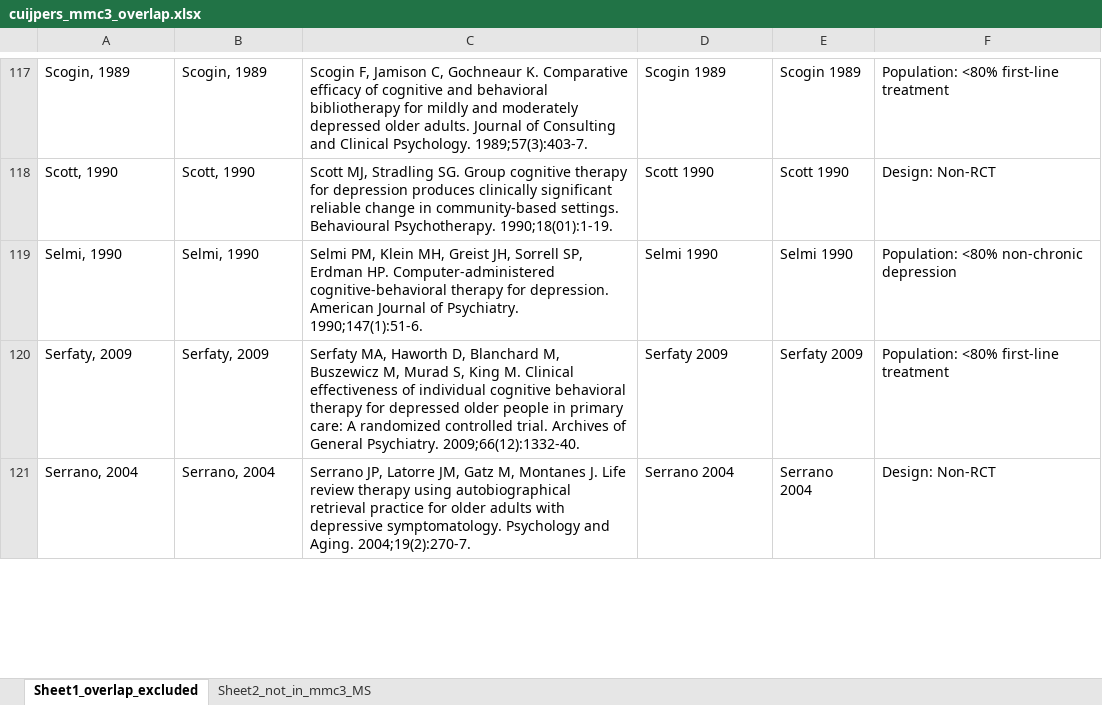
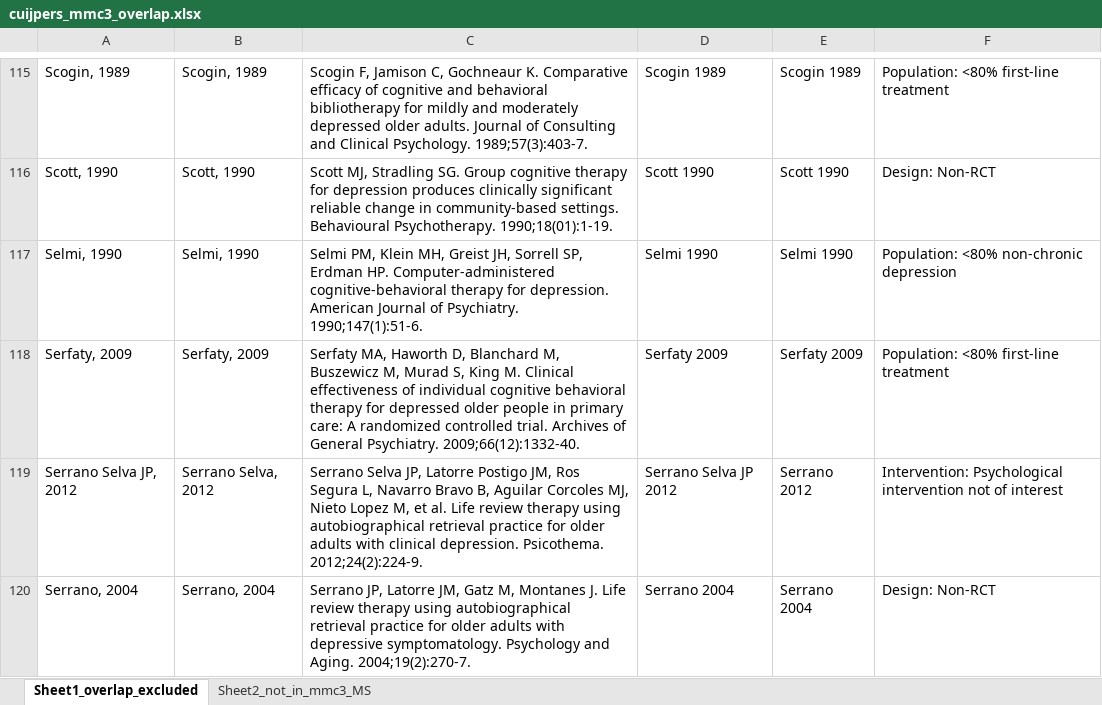
Before and after one commit to fredrikanesten-arch/network_meta_regression, an Excel workbook: cuijpers_mmc3_overlap.xlsx, sheet Sheet1_overlap_excluded, drawn as a sheet; only a part is shown, gaps mark what is left out; values as stored, in another font and other column widths than the file's, no borders; the diff covers the shown part only; the diff names each change by its address in the sheet, - before the commit and + after, or states it on an @@ line.

```diff
--- a/cuijpers_mmc3_overlap.xlsx (sheet Sheet1_overlap_excluded)
+++ b/cuijpers_mmc3_overlap.xlsx (sheet Sheet1_overlap_excluded)
+row 119: Serrano Selva JP, 2012 | Serrano Selva, 2012 | Serrano Selva JP, Latorre Postigo JM, Ros Segura L, Navarro Bravo B, Aguilar Corcoles MJ, Nieto Lopez M, et al. Life review therapy using autobiographical retrieval practice for older adults with clinical depression. Psicothema. 2012;24(2):224-9. | Serrano Selva JP 2012 | Serrano 2012 | Intervention: Psychological intervention not of interest
```
Also changed, not shown: 1 added row, 5 removed rows and 4 edited cells elsewhere in this sheet, sheet Sheet2_not_in_mmc3_MS, 2 other files.
